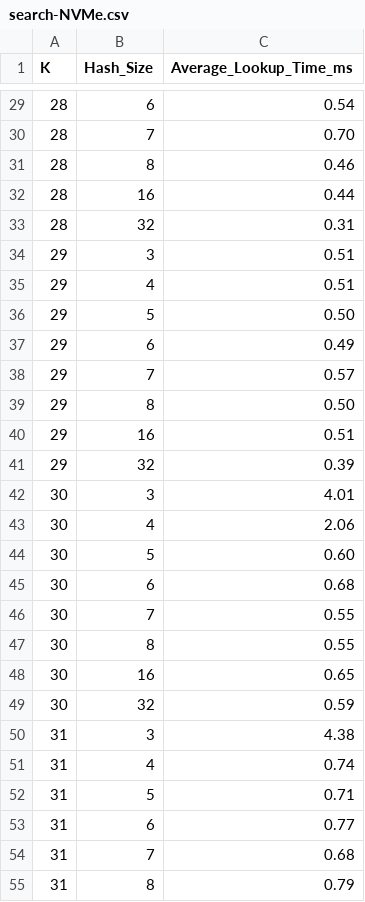
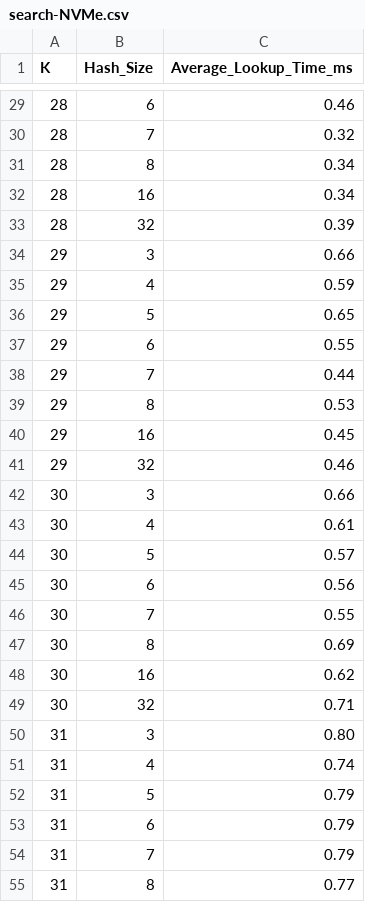
Before and after one commit to iraicu/vault, a CSV file: data/opi5/search-NVMe.csv, drawn as a sheet; only a part is shown, gaps mark what is left out; the diff covers the shown part only.

```diff
--- a/data/opi5/search-NVMe.csv
+++ b/data/opi5/search-NVMe.csv
@@ -29,27 +29,27 @@ K,Hash_Size,Average_Lookup_Time_ms
-28,6,0.54
-28,7,0.70
-28,8,0.46
-28,16,0.44
-28,32,0.31
-29,3,0.51
-29,4,0.51
-29,5,0.50
-29,6,0.49
-29,7,0.57
-29,8,0.50
-29,16,0.51
-29,32,0.39
-30,3,4.01
-30,4,2.06
-30,5,0.60
-30,6,0.68
+28,6,0.46
+28,7,0.32
+28,8,0.34
+28,16,0.34
+28,32,0.39
+29,3,0.66
+29,4,0.59
+29,5,0.65
+29,6,0.55
+29,7,0.44
+29,8,0.53
+29,16,0.45
+29,32,0.46
+30,3,0.66
+30,4,0.61
+30,5,0.57
+30,6,0.56
 30,7,0.55
-30,8,0.55
-30,16,0.65
-30,32,0.59
-31,3,4.38
+30,8,0.69
+30,16,0.62
+30,32,0.71
+31,3,0.80
 31,4,0.74
-31,5,0.71
-31,6,0.77
-31,7,0.68
-31,8,0.79
+31,5,0.79
+31,6,0.79
+31,7,0.79
+31,8,0.77
```
Also changed, not shown: 57 edited cells elsewhere in this file.
